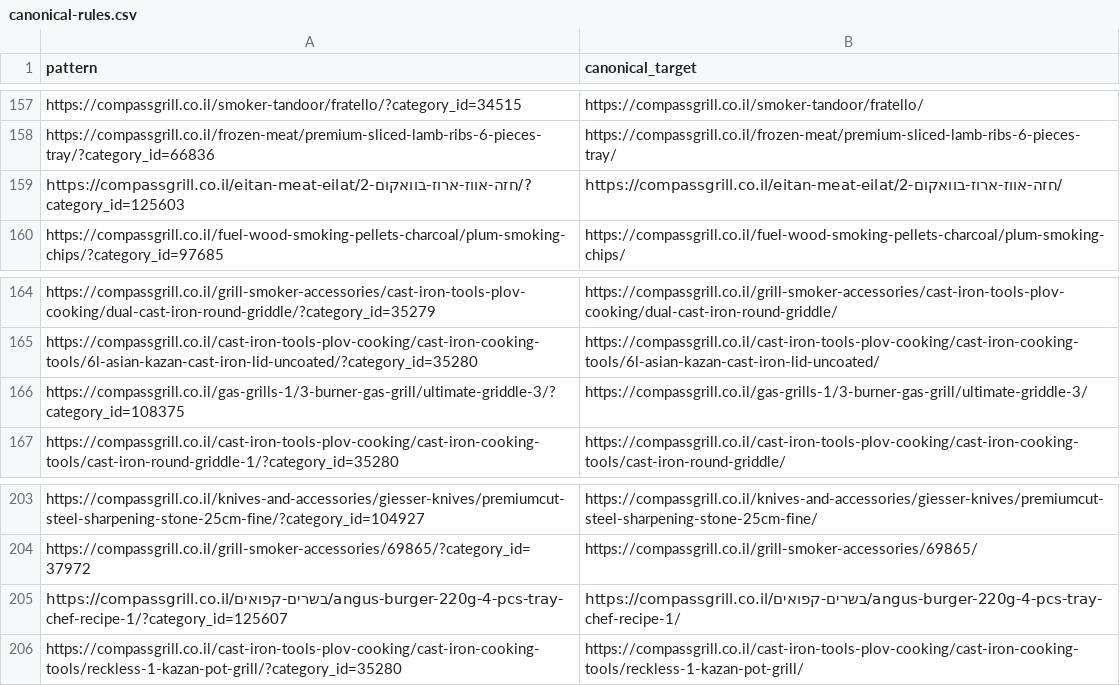
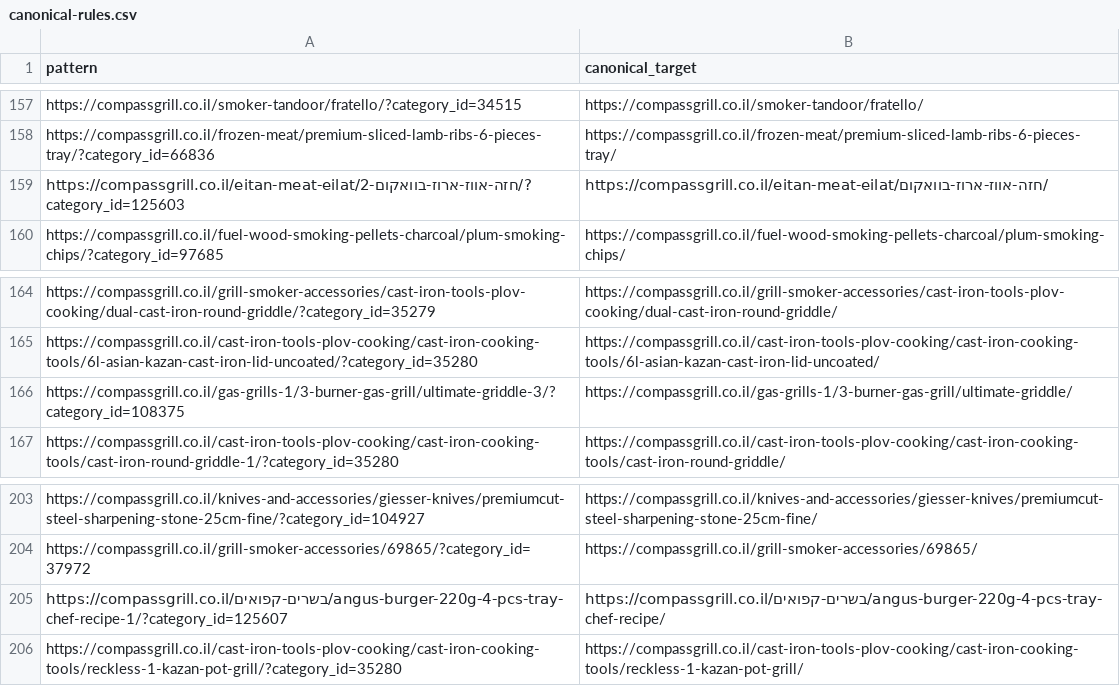
Before and after one commit to rosti3009/compass-seo-ai, a CSV file: reports/compassgrill-indexing-audit/canonical-rules.csv, drawn as a sheet; only a part is shown, gaps mark what is left out; the diff covers the shown part only.

```diff
--- a/reports/compassgrill-indexing-audit/canonical-rules.csv
+++ b/reports/compassgrill-indexing-audit/canonical-rules.csv
@@ -158,3 +158,3 @@ https://compassgrill.co.il/smoker-tandoor/fratello/?category_id=34515,https://co
 https://compassgrill.co.il/frozen-meat/premium-sliced-lamb-ribs-6-pieces-tray/?category_id=66836,https://compassgrill.co.il/frozen-meat/premium-sliced-lamb-ribs-6-pieces-tray/
-https://compassgrill.co.il/eitan-meat-eilat/חזה-אווז-ארוז-בוואקום-2/?category_id=125603,https://compassgrill.co.il/eitan-meat-eilat/חזה-אווז-ארוז-בוואקום-2/
+https://compassgrill.co.il/eitan-meat-eilat/חזה-אווז-ארוז-בוואקום-2/?category_id=125603,https://compassgrill.co.il/eitan-meat-eilat/חזה-אווז-ארוז-בוואקום/
 https://compassgrill.co.il/fuel-wood-smoking-pellets-charcoal/plum-smoking-chips/?category_id=97685,https://compassgrill.co.il/fuel-wood-smoking-pellets-charcoal/plum-smoking-chips/
@@ -165,3 +165,3 @@ https://compassgrill.co.il/grill-smoker-accessories/cast-iron-tools-plov-cooking
 https://compassgrill.co.il/cast-iron-tools-plov-cooking/cast-iron-cooking-tools/6l-asian-kazan-cast-iron-lid-uncoated/?category_id=35280,https://compassgrill.co.il/cast-iron-tools-plov-cooking/cast-iron-cooking-tools/6l-asian-kazan-cast-iron-lid-uncoated/
-https://compassgrill.co.il/gas-grills-1/3-burner-gas-grill/ultimate-griddle-3/?category_id=108375,https://compassgrill.co.il/gas-grills-1/3-burner-gas-grill/ultimate-griddle-3/
+https://compassgrill.co.il/gas-grills-1/3-burner-gas-grill/ultimate-griddle-3/?category_id=108375,https://compassgrill.co.il/gas-grills-1/3-burner-gas-grill/ultimate-griddle/
 https://compassgrill.co.il/cast-iron-tools-plov-cooking/cast-iron-cooking-tools/cast-iron-round-griddle-1/?category_id=35280,https://compassgrill.co.il/cast-iron-tools-plov-cooking/cast-iron-cooking-tools/cast-iron-round-griddle/
@@ -204,3 +204,3 @@ https://compassgrill.co.il/knives-and-accessories/giesser-knives/premiumcut-stee
 https://compassgrill.co.il/grill-smoker-accessories/69865/?category_id=37972,https://compassgrill.co.il/grill-smoker-accessories/69865/
-https://compassgrill.co.il/בשרים-קפואים/angus-burger-220g-4-pcs-tray-chef-recipe-1/?category_id=125607,https://compassgrill.co.il/בשרים-קפואים/angus-burger-220g-4-pcs-tray-chef-recipe-1/
+https://compassgrill.co.il/בשרים-קפואים/angus-burger-220g-4-pcs-tray-chef-recipe-1/?category_id=125607,https://compassgrill.co.il/בשרים-קפואים/angus-burger-220g-4-pcs-tray-chef-recipe/
 https://compassgrill.co.il/cast-iron-tools-plov-cooking/cast-iron-cooking-tools/reckless-1-kazan-pot-grill/?category_id=35280,https://compassgrill.co.il/cast-iron-tools-plov-cooking/cast-iron-cooking-tools/reckless-1-kazan-pot-grill/
```
Also changed, not shown: 19 edited cells elsewhere in this file, reports/compassgrill-indexing-audit/noindex-rules.csv, 7 other files.
